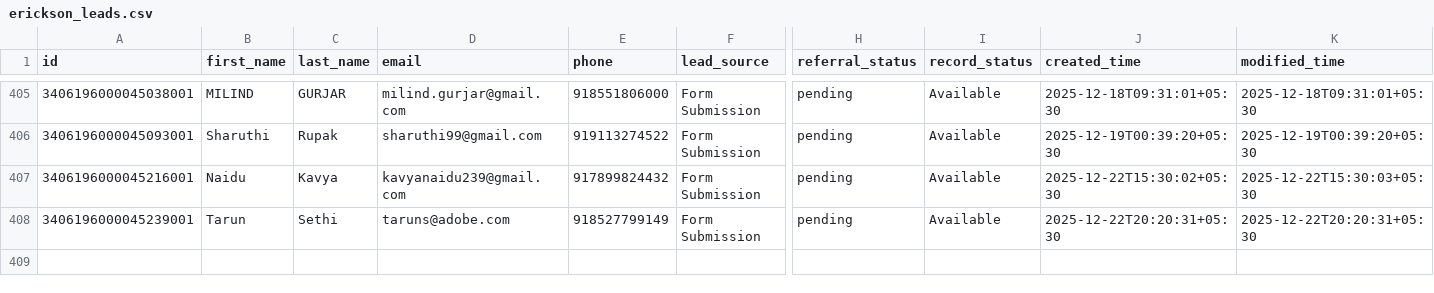
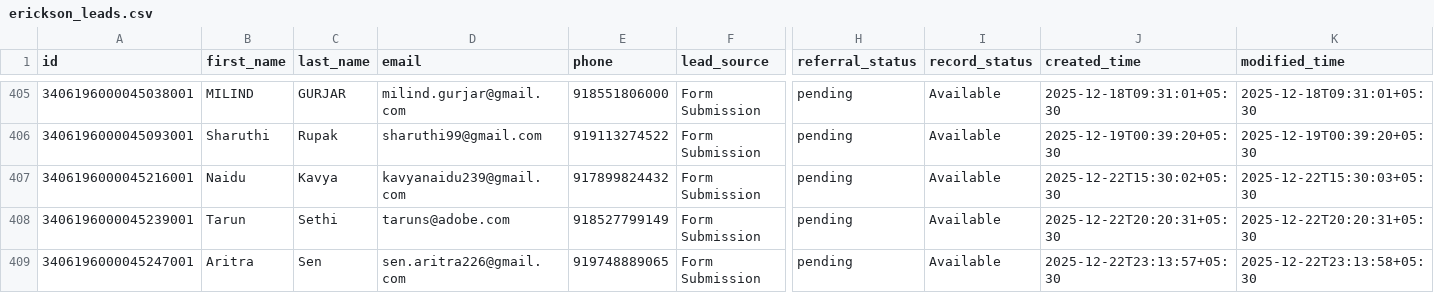
Before and after one commit to navneet-xmonks/leads, a CSV file: erickson_leads.csv, drawn as a sheet; only a part is shown, gaps mark what is left out; rows hold the shown columns only; the diff names each change by its address in the sheet, - before the commit and + after, or states it on an @@ line.

```diff
--- a/erickson_leads.csv
+++ b/erickson_leads.csv
+row 409: 3406196000045247001 | Aritra | Sen | sen.aritra226@gmail.com | 919748889065 | Form Submission | pending | Available | 2025-12-22T23:13:57+05:30 | 2025-12-22T23:13:58+05:30
```
Also changed, not shown: 2 other files.
